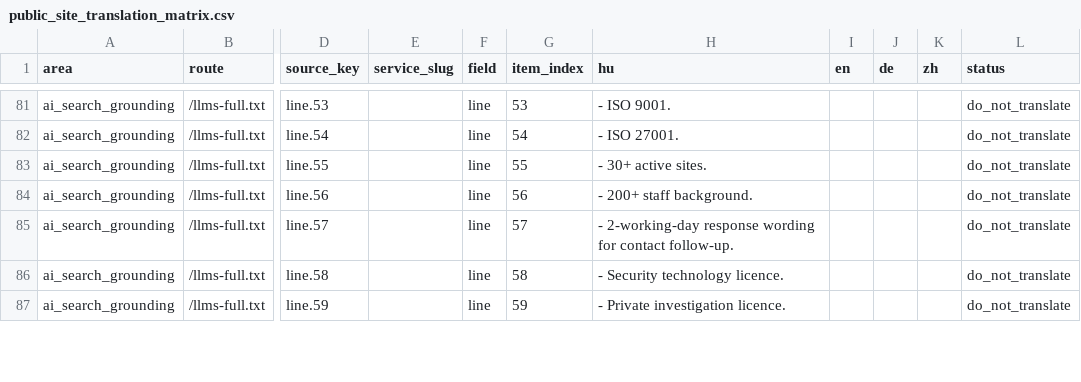
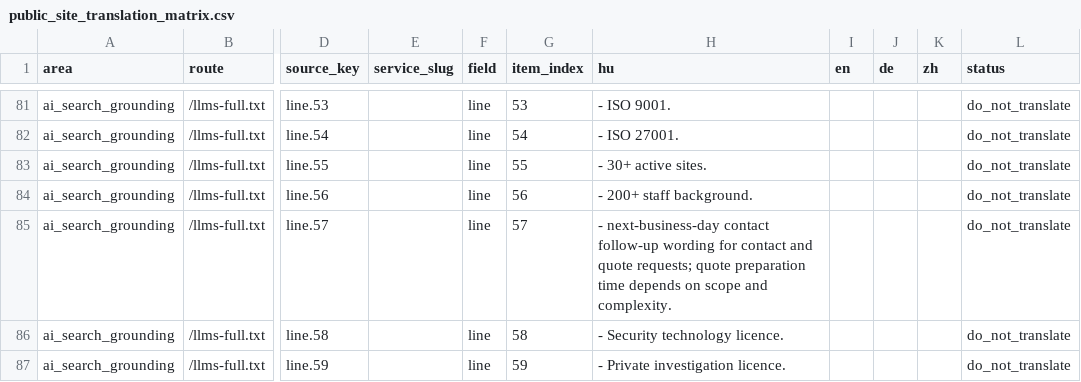
Before and after one commit to avarkonyi/avenir-website, a CSV file: docs/translations/public_site_translation_matrix.csv, drawn as a sheet; only a part is shown, gaps mark what is left out; the diff covers the shown part only; the diff names each change by its address in the sheet, - before the commit and + after, or states it on an @@ line.

```diff
--- a/docs/translations/public_site_translation_matrix.csv
+++ b/docs/translations/public_site_translation_matrix.csv
-H85 (hu): - 2-working-day response wording for contact follow-up.
+H85 (hu): - next-business-day contact follow-up wording for contact and quote requests; quote preparation time depends on scope and complexity.
```
Also changed, not shown: 11 edited cells elsewhere in this file, docs/translations/de/source/service_tiles_de_batch1.csv, docs/translations/de/source/service_tiles_de_full.csv, 24 other files.
